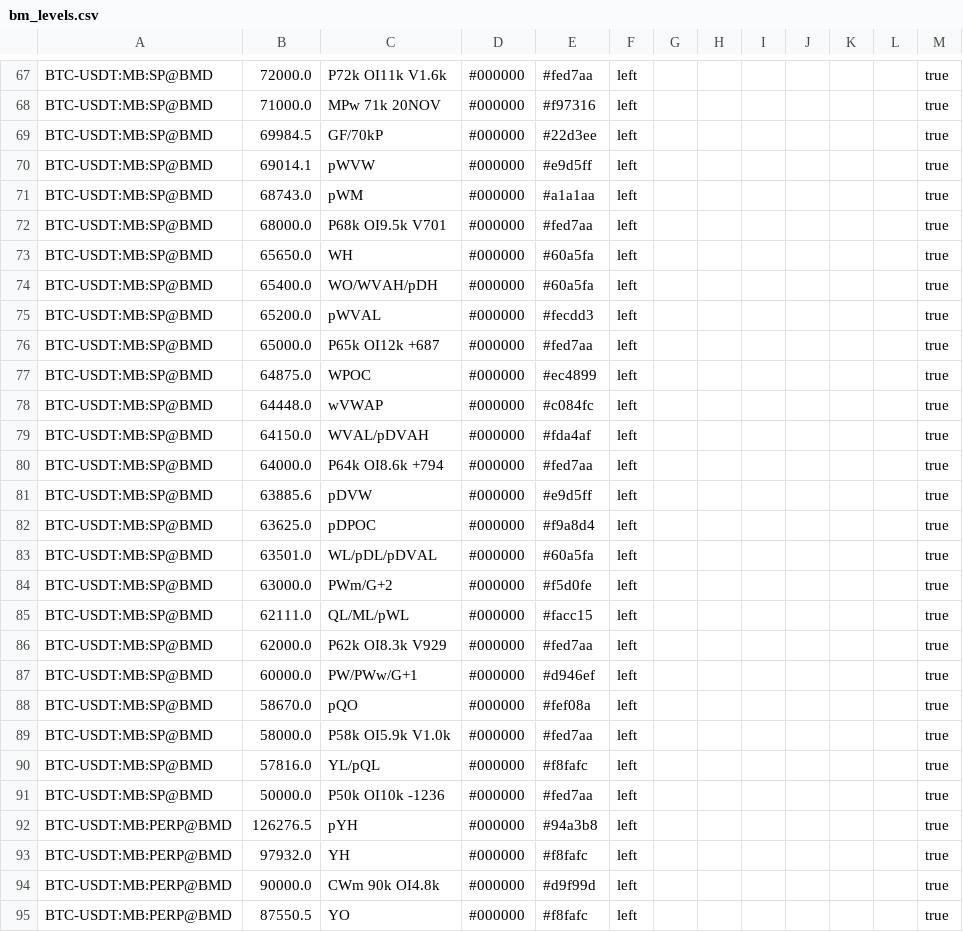
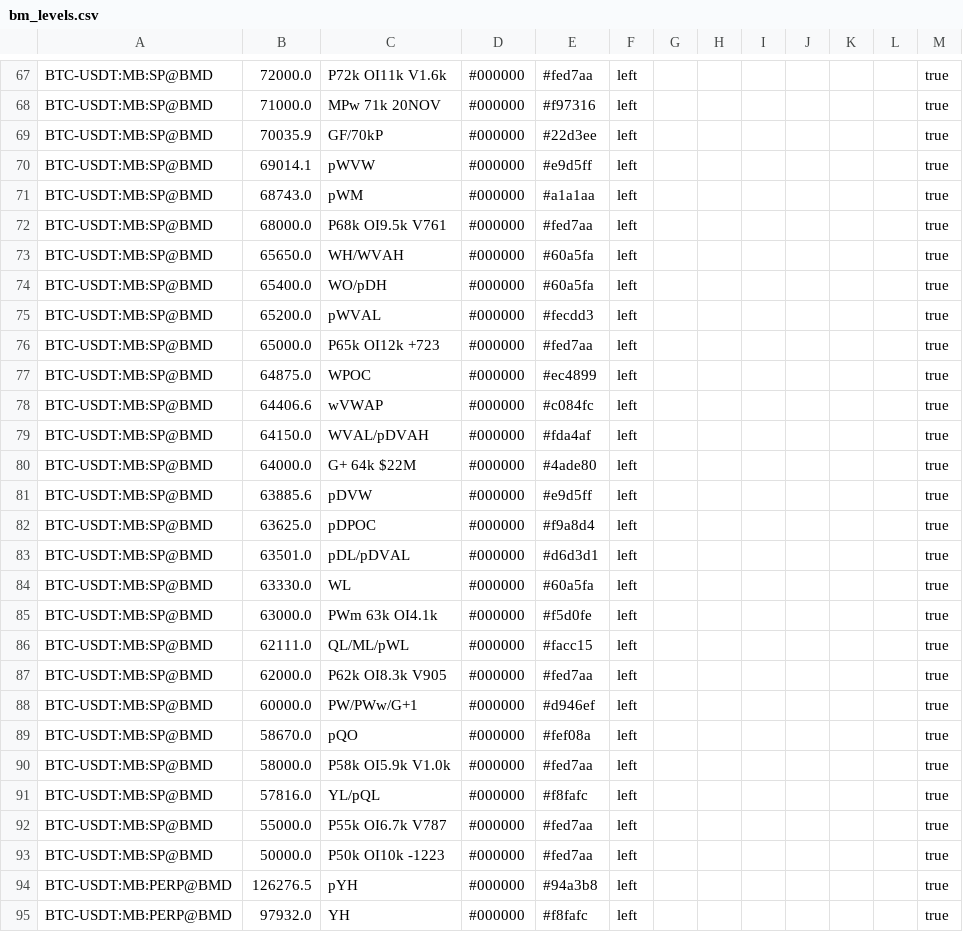
Before and after one commit to trendset1/bm-levels, a CSV file: bm_levels.csv, drawn as a sheet; only a part is shown, gaps mark what is left out; the shorter side is filled out with more unchanged rows; the diff covers the shown part only.

```diff
--- a/bm_levels.csv
+++ b/bm_levels.csv
@@ -68,20 +68,21 @@
 "BTC-USDT:MB:SP@BMD","71000.0","MPw 71k 20NOV","#000000","#f97316","left","","","","","","","true"
-"BTC-USDT:MB:SP@BMD","69984.5","GF/70kP","#000000","#22d3ee","left","","","","","","","true"
+"BTC-USDT:MB:SP@BMD","70035.9","GF/70kP","#000000","#22d3ee","left","","","","","","","true"
 "BTC-USDT:MB:SP@BMD","69014.1","pWVW","#000000","#e9d5ff","left","","","","","","","true"
 "BTC-USDT:MB:SP@BMD","68743.0","pWM","#000000","#a1a1aa","left","","","","","","","true"
-"BTC-USDT:MB:SP@BMD","68000.0","P68k OI9.5k V701","#000000","#fed7aa","left","","","","","","","true"
-"BTC-USDT:MB:SP@BMD","65650.0","WH","#000000","#60a5fa","left","","","","","","","true"
-"BTC-USDT:MB:SP@BMD","65400.0","WO/WVAH/pDH","#000000","#60a5fa","left","","","","","","","true"
+"BTC-USDT:MB:SP@BMD","68000.0","P68k OI9.5k V761","#000000","#fed7aa","left","","","","","","","true"
+"BTC-USDT:MB:SP@BMD","65650.0","WH/WVAH","#000000","#60a5fa","left","","","","","","","true"
+"BTC-USDT:MB:SP@BMD","65400.0","WO/pDH","#000000","#60a5fa","left","","","","","","","true"
 "BTC-USDT:MB:SP@BMD","65200.0","pWVAL","#000000","#fecdd3","left","","","","","","","true"
-"BTC-USDT:MB:SP@BMD","65000.0","P65k OI12k +687","#000000","#fed7aa","left","","","","","","","true"
+"BTC-USDT:MB:SP@BMD","65000.0","P65k OI12k +723","#000000","#fed7aa","left","","","","","","","true"
 "BTC-USDT:MB:SP@BMD","64875.0","WPOC","#000000","#ec4899","left","","","","","","","true"
-"BTC-USDT:MB:SP@BMD","64448.0","wVWAP","#000000","#c084fc","left","","","","","","","true"
+"BTC-USDT:MB:SP@BMD","64406.6","wVWAP","#000000","#c084fc","left","","","","","","","true"
 "BTC-USDT:MB:SP@BMD","64150.0","WVAL/pDVAH","#000000","#fda4af","left","","","","","","","true"
-"BTC-USDT:MB:SP@BMD","64000.0","P64k OI8.6k +794","#000000","#fed7aa","left","","","","","","","true"
+"BTC-USDT:MB:SP@BMD","64000.0","G+ 64k $22M","#000000","#4ade80","left","","","","","","","true"
 "BTC-USDT:MB:SP@BMD","63885.6","pDVW","#000000","#e9d5ff","left","","","","","","","true"
 "BTC-USDT:MB:SP@BMD","63625.0","pDPOC","#000000","#f9a8d4","left","","","","","","","true"
-"BTC-USDT:MB:SP@BMD","63501.0","WL/pDL/pDVAL","#000000","#60a5fa","left","","","","","","","true"
-"BTC-USDT:MB:SP@BMD","63000.0","PWm/G+2","#000000","#f5d0fe","left","","","","","","","true"
+"BTC-USDT:MB:SP@BMD","63501.0","pDL/pDVAL","#000000","#d6d3d1","left","","","","","","","true"
+"BTC-USDT:MB:SP@BMD","63330.0","WL","#000000","#60a5fa","left","","","","","","","true"
+"BTC-USDT:MB:SP@BMD","63000.0","PWm 63k OI4.1k","#000000","#f5d0fe","left","","","","","","","true"
 "BTC-USDT:MB:SP@BMD","62111.0","QL/ML/pWL","#000000","#facc15","left","","","","","","","true"
-"BTC-USDT:MB:SP@BMD","62000.0","P62k OI8.3k V929","#000000","#fed7aa","left","","","","","","","true"
+"BTC-USDT:MB:SP@BMD","62000.0","P62k OI8.3k V905","#000000","#fed7aa","left","","","","","","","true"
 "BTC-USDT:MB:SP@BMD","60000.0","PW/PWw/G+1","#000000","#d946ef","left","","","","","","","true"
@@ -90,3 +91,4 @@
 "BTC-USDT:MB:SP@BMD","57816.0","YL/pQL","#000000","#f8fafc","left","","","","","","","true"
-"BTC-USDT:MB:SP@BMD","50000.0","P50k OI10k -1236","#000000","#fed7aa","left","","","","","","","true"
+"BTC-USDT:MB:SP@BMD","55000.0","P55k OI6.7k V787","#000000","#fed7aa","left","","","","","","","true"
+"BTC-USDT:MB:SP@BMD","50000.0","P50k OI10k -1223","#000000","#fed7aa","left","","","","","","","true"
 "BTC-USDT:MB:PERP@BMD","126276.5","pYH","#000000","#94a3b8","left","","","","","","","true"
```
Also changed, not shown: 5 added rows, 7 removed rows and 69 edited cells elsewhere in this file, 1 other file.
